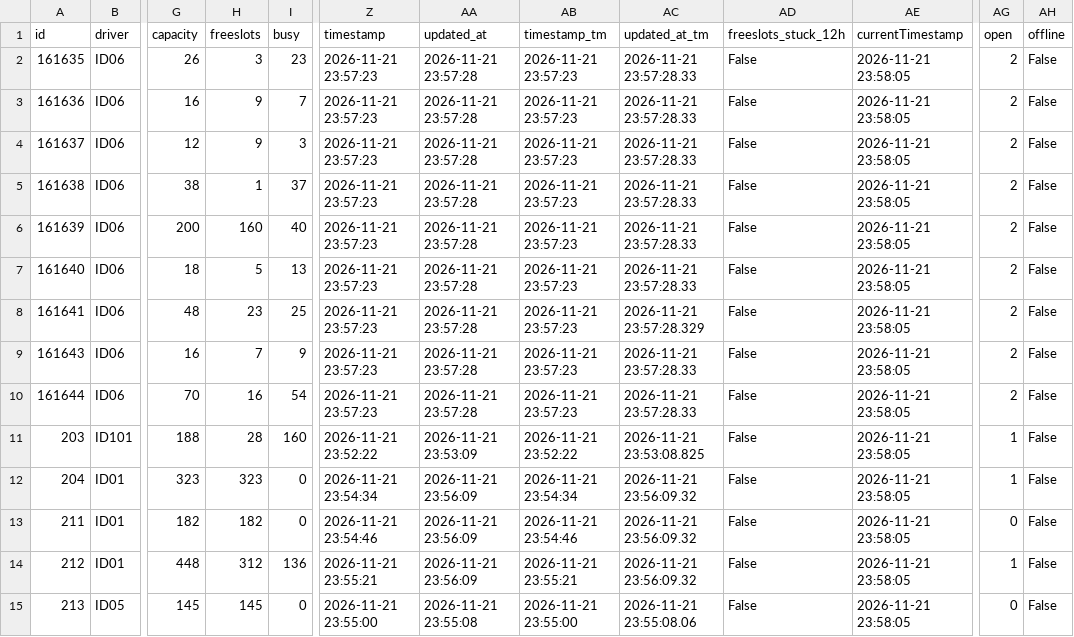
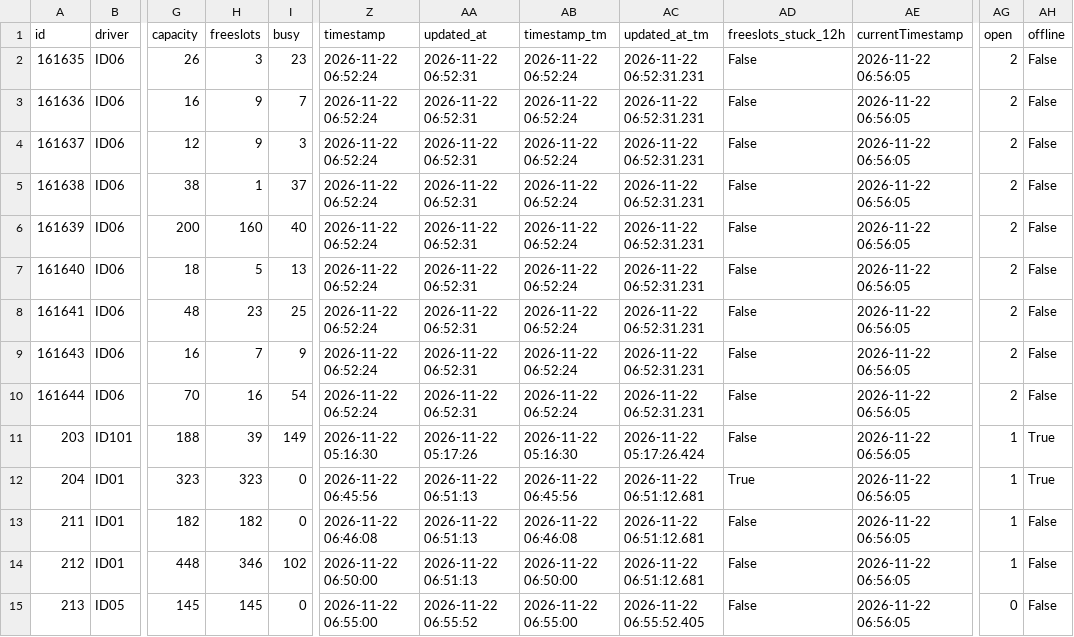
Before and after one commit to napo/parklogtrento, a CSV file: data/last_parks.csv, drawn as a sheet; only a part is shown, gaps mark what is left out; the diff covers the shown part only; the diff names each change by its address in the sheet, - before the commit and + after, or states it on an @@ line.

Commit message:
Latest data: Sun Nov 22 06:56:45 UTC 2026

```diff
--- a/data/last_parks.csv
+++ b/data/last_parks.csv
-Z2:Z10 (timestamp): 2026-11-21 23:57:23
+Z2:Z10 (timestamp): 2026-11-22 06:52:24
-AA2:AA10 (updated_at): 2026-11-21 23:57:28
+AA2:AA10 (updated_at): 2026-11-22 06:52:31
-AB2:AB10 (timestamp_tm): 2026-11-21 23:57:23
+AB2:AB10 (timestamp_tm): 2026-11-22 06:52:24
-AC2:AC7 (updated_at_tm): 2026-11-21 23:57:28.33
+AC2:AC7 (updated_at_tm): 2026-11-22 06:52:31.231
-AE2:AE15 (currentTimestamp): 2026-11-21 23:58:05
+AE2:AE15 (currentTimestamp): 2026-11-22 06:56:05
-AC8 (updated_at_tm): 2026-11-21 23:57:28.329
+AC8 (updated_at_tm): 2026-11-22 06:52:31.231
-AC9:AC10 (updated_at_tm): 2026-11-21 23:57:28.33
+AC9:AC10 (updated_at_tm): 2026-11-22 06:52:31.231
-H11 (freeslots): 28
+H11 (freeslots): 39
-I11 (busy): 160
+I11 (busy): 149
-Z11 (timestamp): 2026-11-21 23:52:22
+Z11 (timestamp): 2026-11-22 05:16:30
-AA11 (updated_at): 2026-11-21 23:53:09
+AA11 (updated_at): 2026-11-22 05:17:26
-AB11 (timestamp_tm): 2026-11-21 23:52:22
+AB11 (timestamp_tm): 2026-11-22 05:16:30
-AC11 (updated_at_tm): 2026-11-21 23:53:08.825
+AC11 (updated_at_tm): 2026-11-22 05:17:26.424
-AH11:AH12 (offline): False
+AH11:AH12 (offline): True
-Z12 (timestamp): 2026-11-21 23:54:34
+Z12 (timestamp): 2026-11-22 06:45:56
-AA12:AA14 (updated_at): 2026-11-21 23:56:09
+AA12:AA14 (updated_at): 2026-11-22 06:51:13
-AB12 (timestamp_tm): 2026-11-21 23:54:34
+AB12 (timestamp_tm): 2026-11-22 06:45:56
-AC12:AC14 (updated_at_tm): 2026-11-21 23:56:09.32
+AC12:AC14 (updated_at_tm): 2026-11-22 06:51:12.681
-AD12 (freeslots_stuck_12h): False
+AD12 (freeslots_stuck_12h): True
-Z13 (timestamp): 2026-11-21 23:54:46
+Z13 (timestamp): 2026-11-22 06:46:08
-AB13 (timestamp_tm): 2026-11-21 23:54:46
+AB13 (timestamp_tm): 2026-11-22 06:46:08
-AG13 (open): 0
+AG13 (open): 1
-H14 (freeslots): 312
+H14 (freeslots): 346
-I14 (busy): 136
+I14 (busy): 102
-Z14 (timestamp): 2026-11-21 23:55:21
+Z14 (timestamp): 2026-11-22 06:50:00
-AB14 (timestamp_tm): 2026-11-21 23:55:21
+AB14 (timestamp_tm): 2026-11-22 06:50:00
-Z15 (timestamp): 2026-11-21 23:55:00
+Z15 (timestamp): 2026-11-22 06:55:00
-AA15 (updated_at): 2026-11-21 23:55:08
+AA15 (updated_at): 2026-11-22 06:55:52
-AB15 (timestamp_tm): 2026-11-21 23:55:00
+AB15 (timestamp_tm): 2026-11-22 06:55:00
-AC15 (updated_at_tm): 2026-11-21 23:55:08.06
+AC15 (updated_at_tm): 2026-11-22 06:55:52.405
```
Also changed, not shown: 34 edited cells elsewhere in this file, 1 other file.
